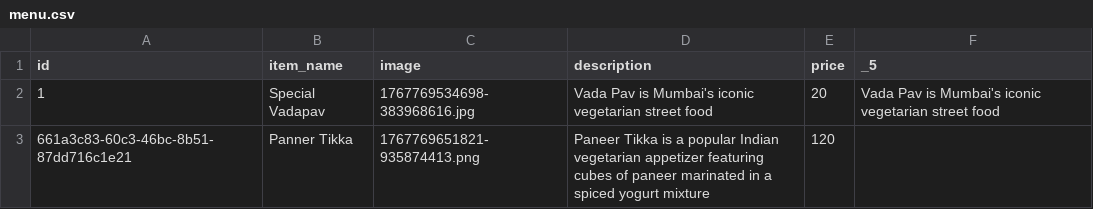
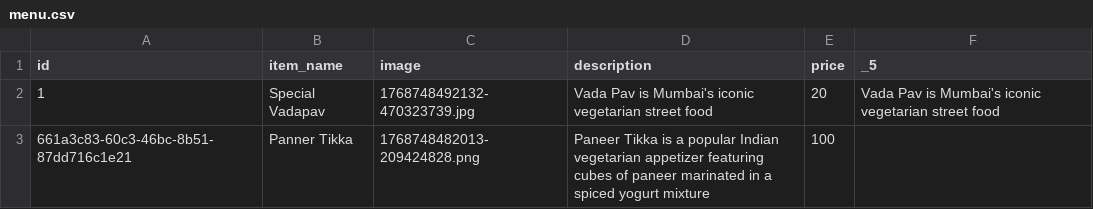
Before and after one commit to aniketW42/BluePineapple, a CSV file: JavaScript Programs/Exercise 02-01-2026/RESTaurant/backend/data/menu.csv, drawn as a sheet.

```diff
--- a/JavaScript Programs/Exercise 02-01-2026/RESTaurant/backend/data/menu.csv
+++ b/JavaScript Programs/Exercise 02-01-2026/RESTaurant/backend/data/menu.csv
@@ -1,3 +1,3 @@
 id,item_name,image,description,price,_5
-1,Special Vadapav,1767769534698-383968616.jpg,Vada Pav is Mumbai's iconic vegetarian street food ,20,Vada Pav is Mumbai's iconic vegetarian street food
-661a3c83-60c3-46bc-8b51-87dd716c1e21,Panner Tikka,1767769651821-935874413.png, Paneer Tikka is a popular Indian vegetarian appetizer featuring cubes of paneer marinated in a spiced yogurt mixture,120
+1,Special Vadapav,1768748492132-470323739.jpg,Vada Pav is Mumbai's iconic vegetarian street food ,20,Vada Pav is Mumbai's iconic vegetarian street food
+661a3c83-60c3-46bc-8b51-87dd716c1e21,Panner Tikka,1768748482013-209424828.png, Paneer Tikka is a popular Indian vegetarian appetizer featuring cubes of paneer marinated in a spiced yogurt mixture,100
```
Also changed, not shown: 15 other files.
